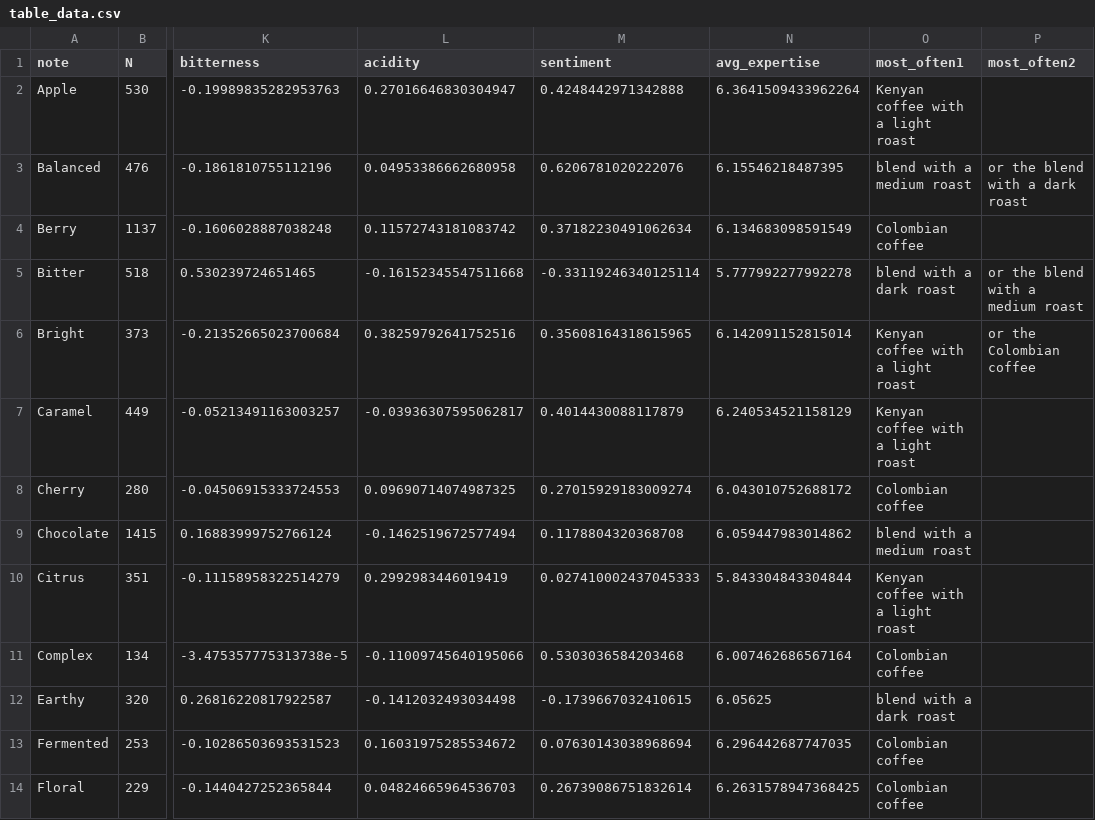
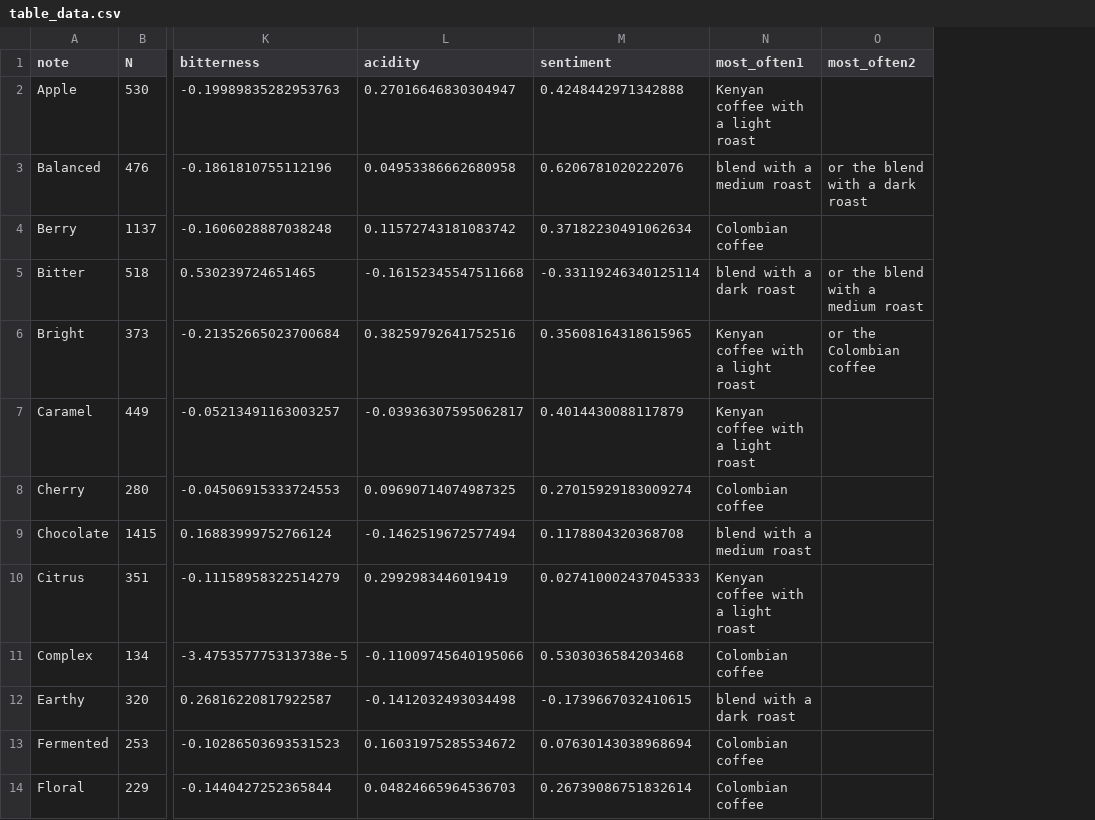
Before and after one commit to freierson/coffee-table, a CSV file: table_data.csv, drawn as a sheet; only a part is shown, gaps mark what is left out; the diff names each change by its address in the sheet, - before the commit and + after, or states it on an @@ line.

Commit message:
Removed expertise since we didn't use it

```diff
--- a/table_data.csv
+++ b/table_data.csv
-column N (avg_expertise), rows 2-14: 6.3641509433962264 | 6.15546218487395 | 6.134683098591549 | 5.777992277992278 | 6.142091152815014 | 6.240534521158129 | 6.043010752688172 | 6.059447983014862 | 5.843304843304844 | 6.007462686567164 | 6.05625 | 6.296442687747035 | 6.2631578947368425
```
Also changed, not shown: 1 other file.
